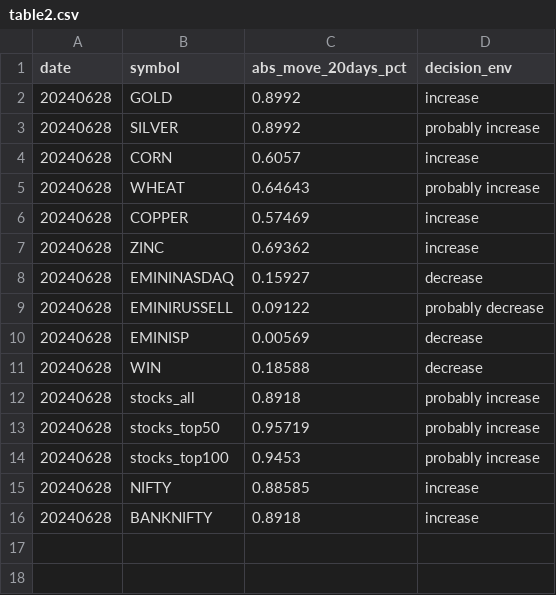
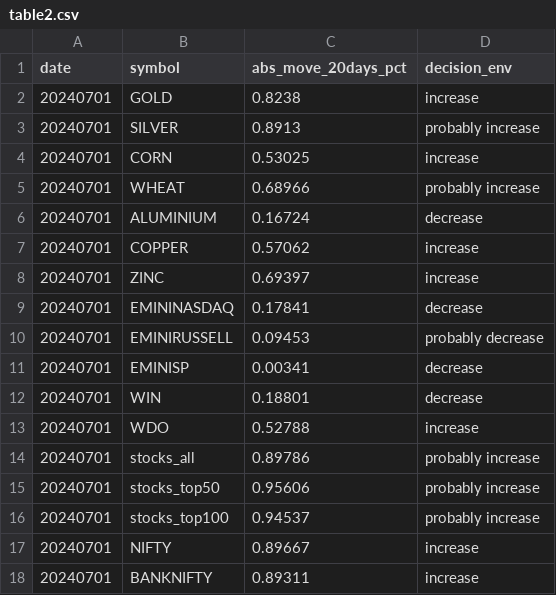
Before and after one commit to kanika-create/alloc, a CSV file: table2.csv, drawn as a sheet.

```diff
--- a/table2.csv
+++ b/table2.csv
@@ -1,16 +1,18 @@
 date,symbol,abs_move_20days_pct,decision_env
-20240628,GOLD,0.8992,increase
-20240628,SILVER,0.8992,probably increase
-20240628,CORN,0.6057,increase
-20240628,WHEAT,0.64643,probably increase
-20240628,COPPER,0.57469,increase
-20240628,ZINC,0.69362,increase
-20240628,EMININASDAQ,0.15927,decrease
-20240628,EMINIRUSSELL,0.09122,probably decrease
-20240628,EMINISP,0.00569,decrease
-20240628,WIN,0.18588,decrease
-20240628,stocks_all,0.8918,probably increase
-20240628,stocks_top50,0.95719,probably increase
-20240628,stocks_top100,0.9453,probably increase
-20240628,NIFTY,0.88585,increase
-20240628,BANKNIFTY,0.8918,increase
+20240701,GOLD,0.8238,increase
+20240701,SILVER,0.8913,probably increase
+20240701,CORN,0.53025,increase
+20240701,WHEAT,0.68966,probably increase
+20240701,ALUMINIUM,0.16724,decrease
+20240701,COPPER,0.57062,increase
+20240701,ZINC,0.69397,increase
+20240701,EMININASDAQ,0.17841,decrease
+20240701,EMINIRUSSELL,0.09453,probably decrease
+20240701,EMINISP,0.00341,decrease
+20240701,WIN,0.18801,decrease
+20240701,WDO,0.52788,increase
+20240701,stocks_all,0.89786,probably increase
+20240701,stocks_top50,0.95606,probably increase
+20240701,stocks_top100,0.94537,probably increase
+20240701,NIFTY,0.89667,increase
+20240701,BANKNIFTY,0.89311,increase
```
Also changed, not shown: table1.csv, table3.csv.
